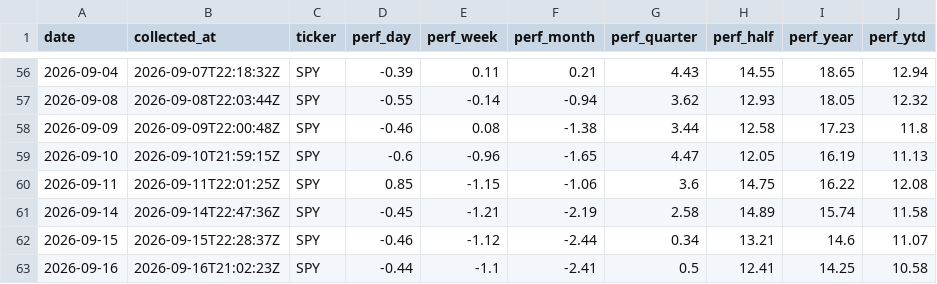
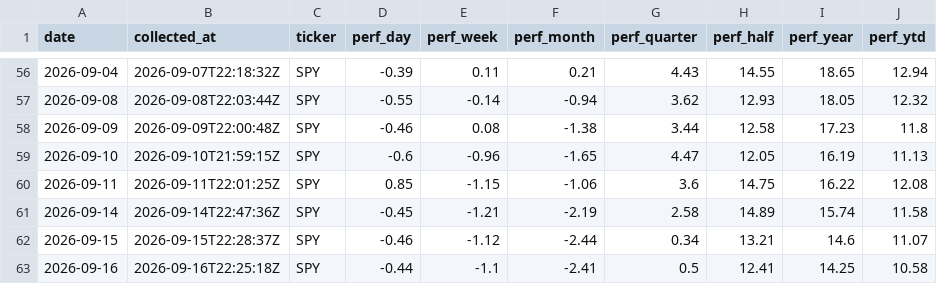
Before and after one commit to clarencelam2000/finviz-groups-tracker, a CSV file: data/benchmark/snapshots.csv, drawn as a sheet; only a part is shown, gaps mark what is left out.

```diff
--- a/data/benchmark/snapshots.csv
+++ b/data/benchmark/snapshots.csv
@@ -62,2 +62,2 @@ date,collected_at,ticker,perf_day,perf_week,perf_month,perf_quarter,perf_half,pe
 2026-09-15,2026-09-15T22:28:37Z,SPY,-0.46,-1.12,-2.44,0.34,13.21,14.6,11.07
-2026-09-16,2026-09-16T21:02:23Z,SPY,-0.44,-1.1,-2.41,0.5,12.41,14.25,10.58
+2026-09-16,2026-09-16T22:25:18Z,SPY,-0.44,-1.1,-2.41,0.5,12.41,14.25,10.58
```
Also changed, not shown: data/fetch_log.csv, data/sectors/snapshots.csv, 1 other file.
